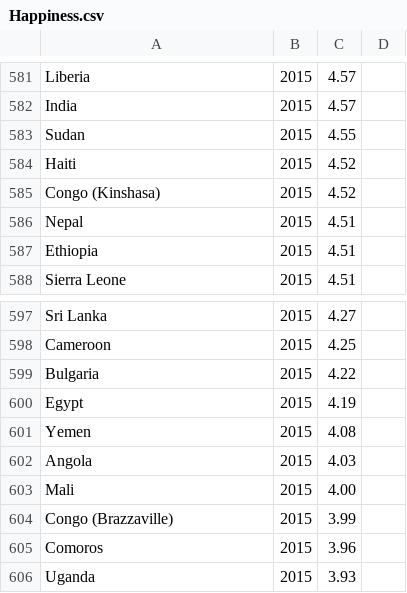
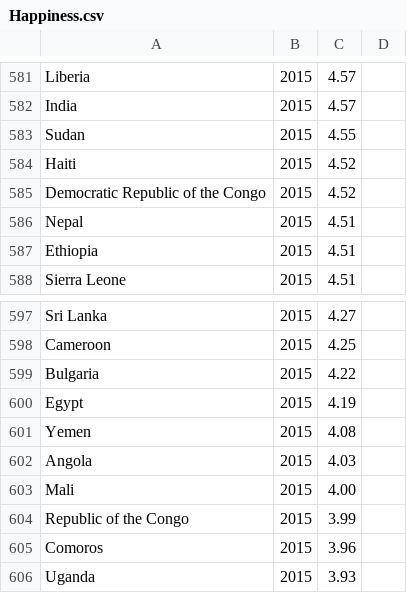
Before and after one commit to yycTom/CIS550_Project, a CSV file: data/processed/Happiness.csv, drawn as a sheet; only a part is shown, gaps mark what is left out; the diff covers the shown part only.

```diff
--- a/data/processed/Happiness.csv
+++ b/data/processed/Happiness.csv
@@ -584,3 +584,3 @@ Sudan,2015,4.55
 Haiti,2015,4.52
-Congo (Kinshasa),2015,4.52
+Democratic Republic of the Congo,2015,4.52
 Nepal,2015,4.51
@@ -603,3 +603,3 @@ Angola,2015,4.03
 Mali,2015,4.00
-Congo (Brazzaville),2015,3.99
+Republic of the Congo,2015,3.99
 Comoros,2015,3.96
```
Also changed, not shown: 12 edited cells elsewhere in this file, data/processed/Case_Gender.csv, 3 other files.
